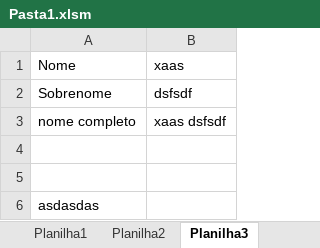
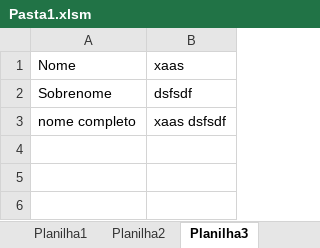
Before and after one commit to profpedrosenac/N9_Logica, an Excel workbook: Aula09/Pasta1.xlsm, sheet Planilha3, drawn as a sheet; values as stored, in another font and other column widths than the file's, no borders; charts and pictures not drawn; the diff names each change by its address in the sheet, - before the commit and + after, or states it on an @@ line.

```diff
--- a/Aula09/Pasta1.xlsm (sheet Planilha3)
+++ b/Aula09/Pasta1.xlsm (sheet Planilha3)
-row 4: (empty)
-row 5: (empty)
-row 6: asdasdas
```
Also changed, not shown: other sheet tabs, charts or pictures.
